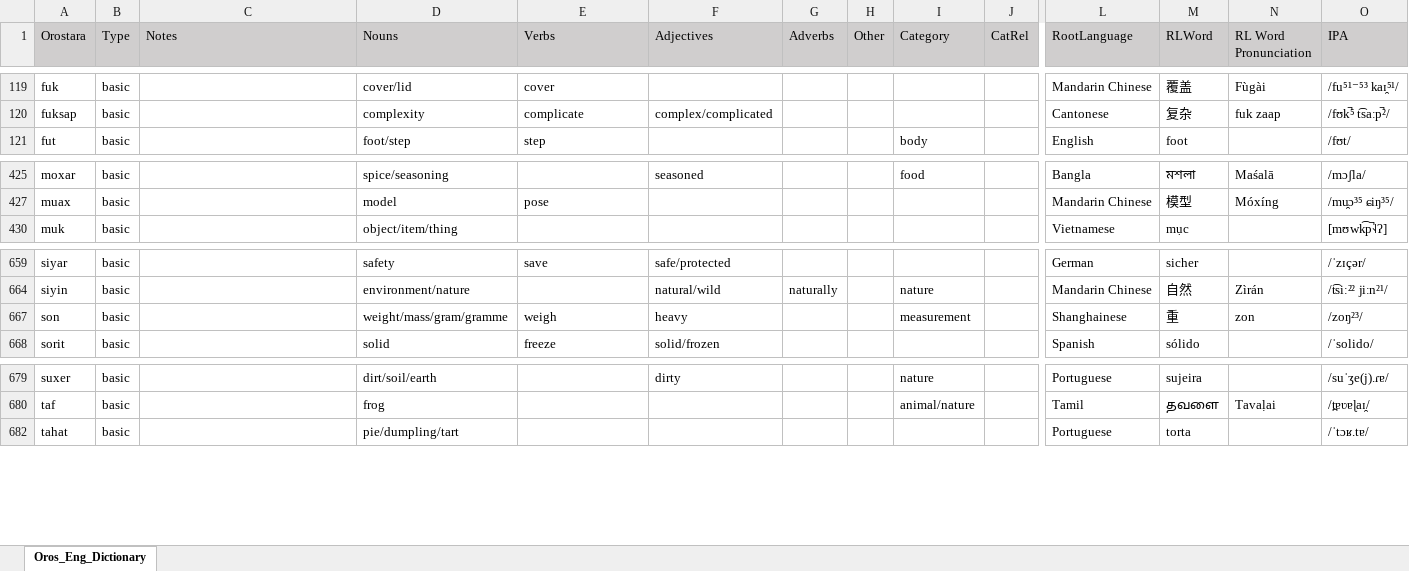
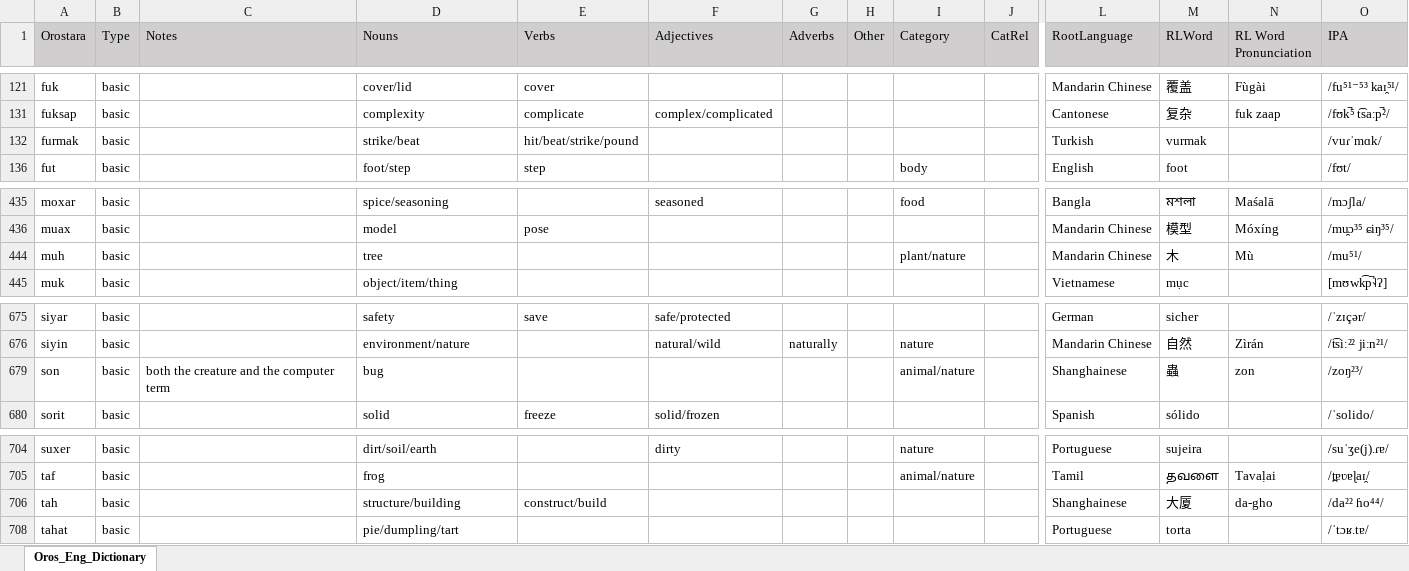
Before and after one commit to brushscape/Orostara-Dictionary, an Excel workbook: files/Oros_Eng_Dictionary.xlsx, sheet Oros_Eng_Dictionary, drawn as a sheet; only a part is shown, gaps mark what is left out; values as stored, in another font and other column widths than the file's, no borders; table styles not drawn; addresses are those after the commit; rows hold the shown columns only; the diff covers the shown part only; the diff names each change by its address in the sheet, - before the commit and + after, or states it on an @@ line.

```diff
--- a/files/Oros_Eng_Dictionary.xlsx (sheet Oros_Eng_Dictionary)
+++ b/files/Oros_Eng_Dictionary.xlsx (sheet Oros_Eng_Dictionary)
+row 132: furmak | basic |  | strike/beat | hit/beat/strike/pound |  |  |  |  |  | Turkish | vurmak |  | /vuɾˈmɑk/
+row 444: muh | basic |  | tree |  |  |  |  | plant/nature |  | Mandarin Chinese | 木 | Mù | /mu⁵¹/
-C679 (Notes): (empty)
+C679 (Notes): both the creature and the computer term
-D679 (Nouns): weight/mass/gram/gramme
+D679 (Nouns): bug
-E679 (Verbs): weigh
+E679 (Verbs): (empty)
-F679 (Adjectives): heavy
+F679 (Adjectives): (empty)
-I679 (Category): measurement
+I679 (Category): animal/nature
-M679 (RLWord): 重
+M679 (RLWord): 蟲
+row 706: tah | basic |  | structure/building | construct/build |  |  |  |  |  | Shanghainese | 大厦 | da-gho | /da²² ɦo⁴⁴/
```
Also changed, not shown: 7 added rows, 10 removed rows, 8 edited cells and cell formats elsewhere in this sheet, 1 other file.
